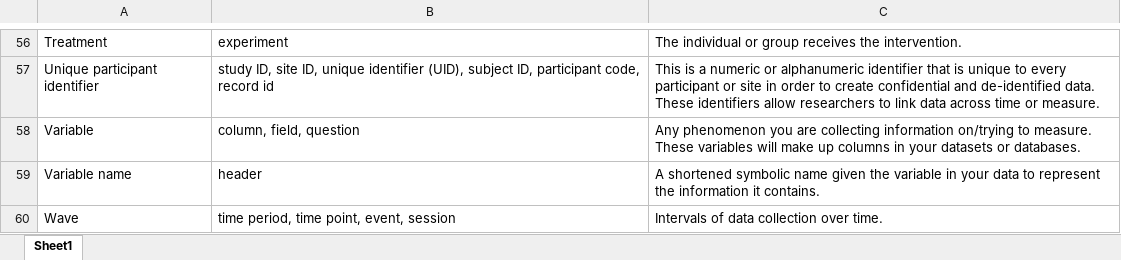
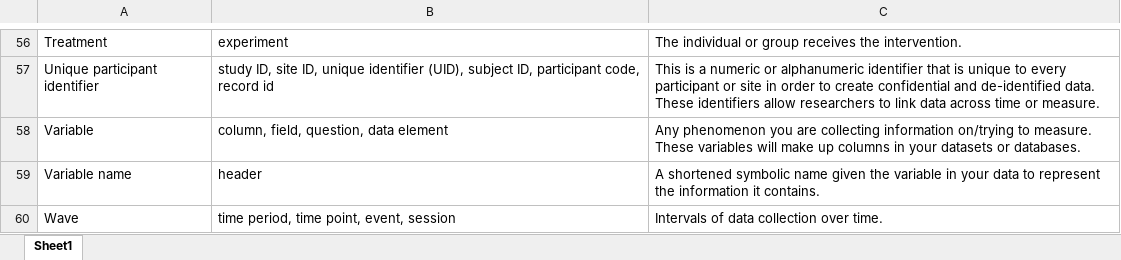
Before and after one commit to Cghlewis/data-mgmt-ed-research-book, an Excel workbook: img/def_table.xlsx, sheet Sheet1, drawn as a sheet; only a part is shown, gaps mark what is left out; values as stored, in another font and other column widths than the file's, no borders; the diff names each change by its address in the sheet, - before the commit and + after, or states it on an @@ line.

Commit message:
Add data capture

```diff
--- a/img/def_table.xlsx (sheet Sheet1)
+++ b/img/def_table.xlsx (sheet Sheet1)
-B58: column, field, question
+B58: column, field, question, data element
```
Also changed, not shown: 58 other files.
